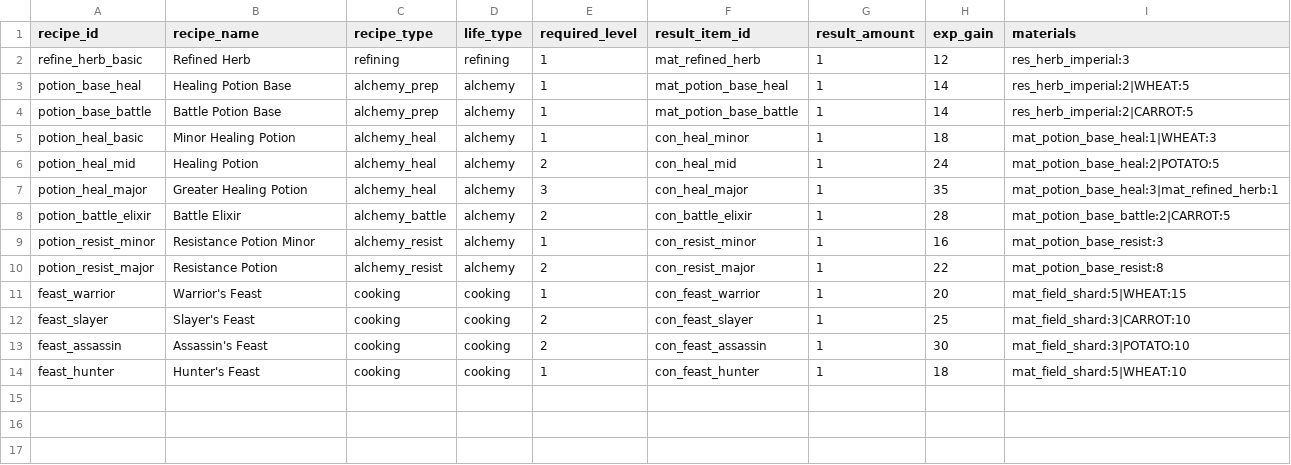
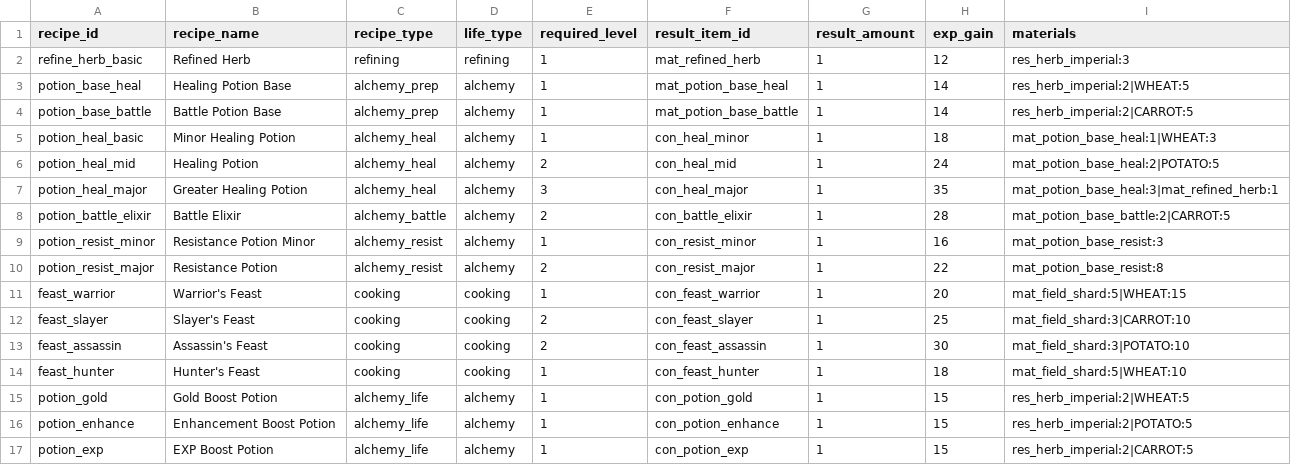
Before and after one commit to Zenonsufu0/porong-server, a CSV file: custom-plugins/empire-rpg/src/main/resources/seeds/life_recipe_master.csv, drawn as a sheet; the diff names each change by its address in the sheet, - before the commit and + after, or states it on an @@ line.

```diff
--- a/custom-plugins/empire-rpg/src/main/resources/seeds/life_recipe_master.csv
+++ b/custom-plugins/empire-rpg/src/main/resources/seeds/life_recipe_master.csv
+row 15: potion_gold | Gold Boost Potion | alchemy_life | alchemy | 1 | con_potion_gold | 1 | 15 | res_herb_imperial:2|WHEAT:5
+row 16: potion_enhance | Enhancement Boost Potion | alchemy_life | alchemy | 1 | con_potion_enhance | 1 | 15 | res_herb_imperial:2|POTATO:5
+row 17: potion_exp | EXP Boost Potion | alchemy_life | alchemy | 1 | con_potion_exp | 1 | 15 | res_herb_imperial:2|CARROT:5
```
Also changed, not shown: 2 other files.
